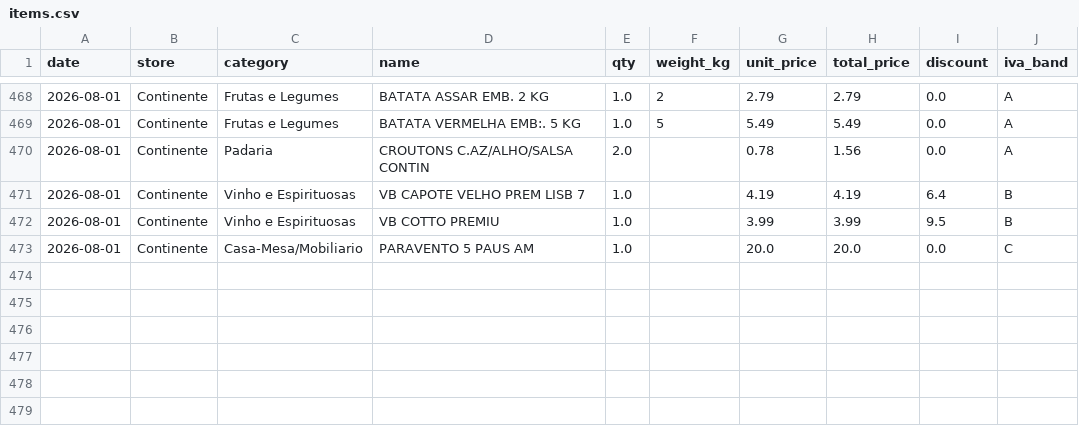
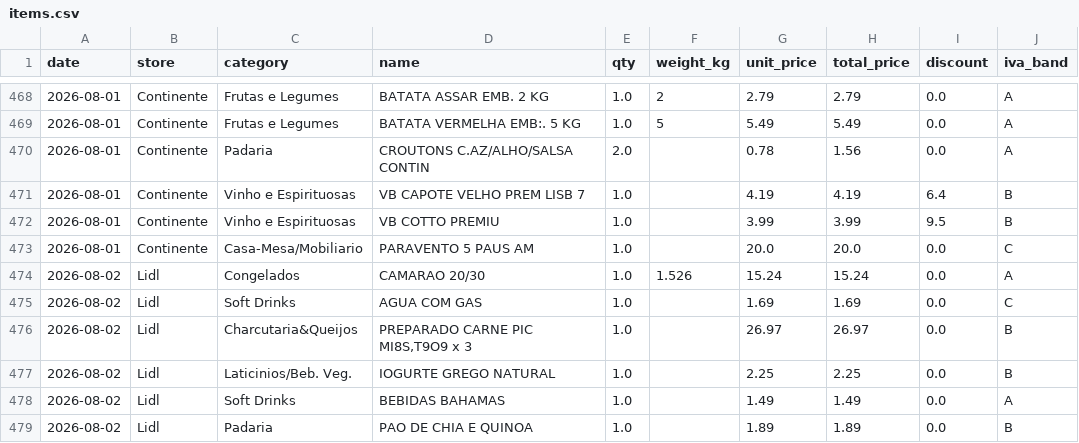
Before and after one commit to vopros21/grocery-planner, a CSV file: data/items.csv, drawn as a sheet; only a part is shown, gaps mark what is left out; the diff names each change by its address in the sheet, - before the commit and + after, or states it on an @@ line.

Commit message:
add receipt 250002288820260802776805_066bed

```diff
--- a/data/items.csv
+++ b/data/items.csv
+row 474: 2026-08-02 | Lidl | Congelados | CAMARAO 20/30 | 1.0 | 1.526 | 15.24 | 15.24 | 0.0 | A
+row 475: 2026-08-02 | Lidl | Soft Drinks | AGUA COM GAS | 1.0 |  | 1.69 | 1.69 | 0.0 | C
+row 476: 2026-08-02 | Lidl | Charcutaria&Queijos | PREPARADO CARNE PIC MI8S,T9O9 x 3 | 1.0 |  | 26.97 | 26.97 | 0.0 | B
+row 477: 2026-08-02 | Lidl | Laticinios/Beb. Veg. | IOGURTE GREGO NATURAL | 1.0 |  | 2.25 | 2.25 | 0.0 | B
+row 478: 2026-08-02 | Lidl | Soft Drinks | BEBIDAS BAHAMAS | 1.0 |  | 1.49 | 1.49 | 0.0 | A
+row 479: 2026-08-02 | Lidl | Padaria | PAO DE CHIA E QUINOA | 1.0 |  | 1.89 | 1.89 | 0.0 | B
```
